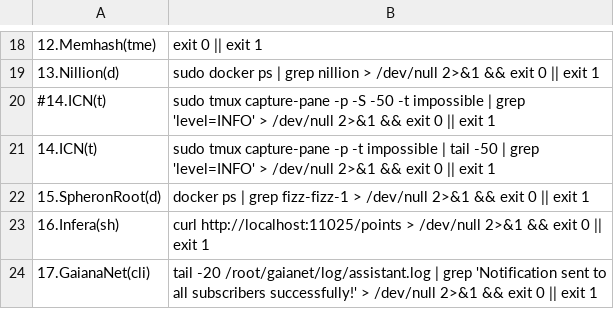
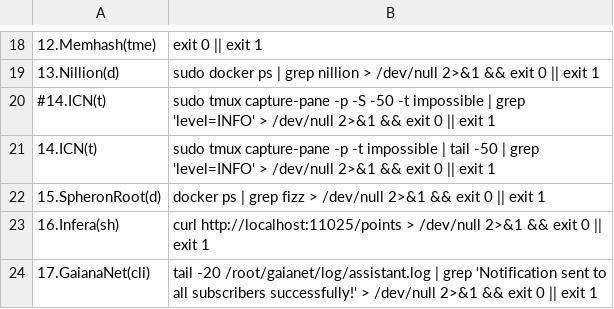
Before and after one commit to repchinskiy/cryptologo, a CSV file: check_commands.csv, drawn as a sheet; only a part is shown, gaps mark what is left out.

Commit message:
Add files via upload

```diff
--- a/check_commands.csv
+++ b/check_commands.csv
@@ -21,3 +21,3 @@
 14.ICN(t);sudo tmux capture-pane -p -t impossible | tail -50 | grep 'level=INFO' > /dev/null 2>&1 && exit 0 || exit 1
-15.SpheronRoot(d);docker ps | grep fizz-fizz-1 > /dev/null 2>&1 && exit 0 || exit 1
+15.SpheronRoot(d);docker ps | grep fizz > /dev/null 2>&1 && exit 0 || exit 1
 16.Infera(sh);curl http://localhost:11025/points > /dev/null 2>&1 && exit 0 || exit 1
```
